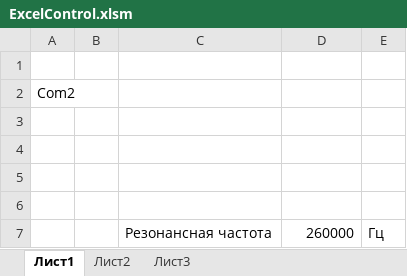
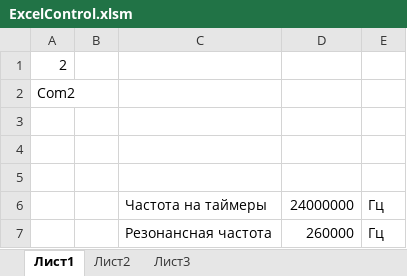
Before and after one commit to zhou-peter/Tesla, an Excel workbook: Control/ExcelControl.xlsm, sheet Лист1, drawn as a sheet; values as stored, in another font and other column widths than the file's, no borders; the diff names each change by its address in the sheet, - before the commit and + after, or states it on an @@ line.

Commit message:
vba timer

```diff
--- a/Control/ExcelControl.xlsm (sheet Лист1)
+++ b/Control/ExcelControl.xlsm (sheet Лист1)
-A1: (empty)
+A1: 2
-row 6: (empty)
+row 6:  |  | Частота на таймеры | 24000000 | Гц
```
